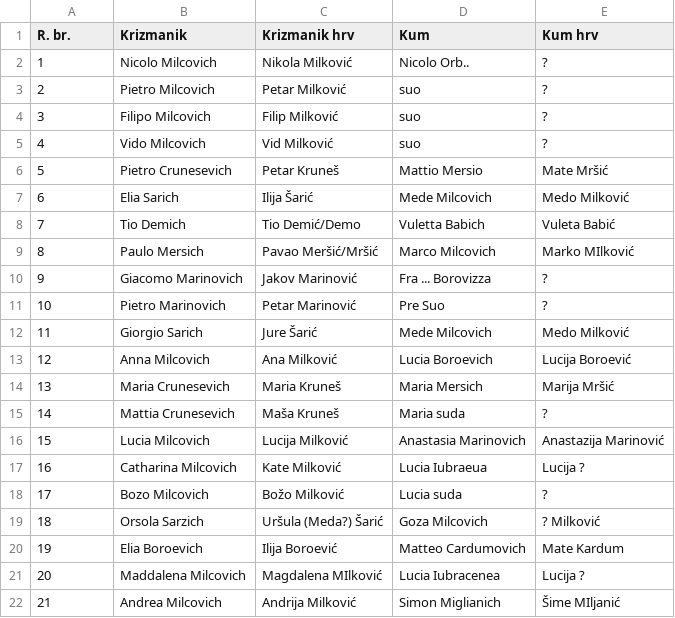
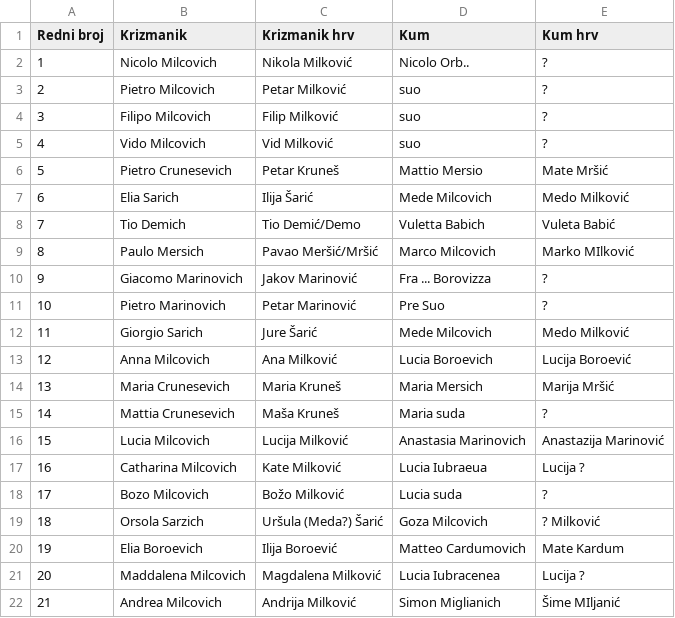
Before and after one commit to LovreMitrovic/LovreMitrovic.github.io, a CSV file: genealogy/popis-krizmanih-medvida-1696/popis.csv, drawn as a sheet.

```diff
--- a/genealogy/popis-krizmanih-medvida-1696/popis.csv
+++ b/genealogy/popis-krizmanih-medvida-1696/popis.csv
@@ -1,2 +1,2 @@
-R. br.,Krizmanik,Krizmanik hrv,Kum,Kum hrv
+Redni broj,Krizmanik,Krizmanik hrv,Kum,Kum hrv
 1,Nicolo Milcovich,Nikola Milković,Nicolo Orb..,?
@@ -20,3 +20,3 @@ R. br.,Krizmanik,Krizmanik hrv,Kum,Kum hrv
 19,Elia Boroevich,Ilija Boroević,Matteo Cardumovich,Mate Kardum
-20,Maddalena Milcovich,Magdalena MIlković,Lucia Iubracenea,Lucija ?
+20,Maddalena Milcovich,Magdalena Milković,Lucia Iubracenea,Lucija ?
 21,Andrea Milcovich,Andrija Milković,Simon Miglianich,Šime MIljanić
```
Also changed, not shown: 2 other files.
